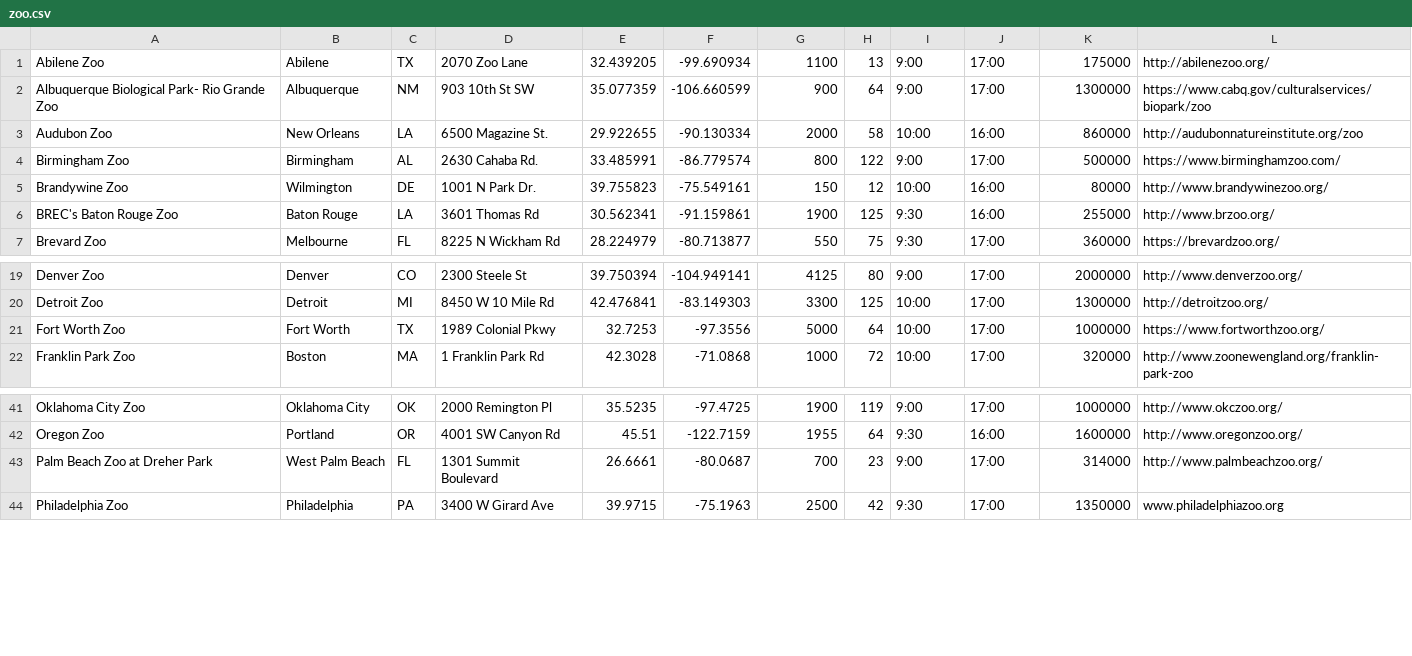
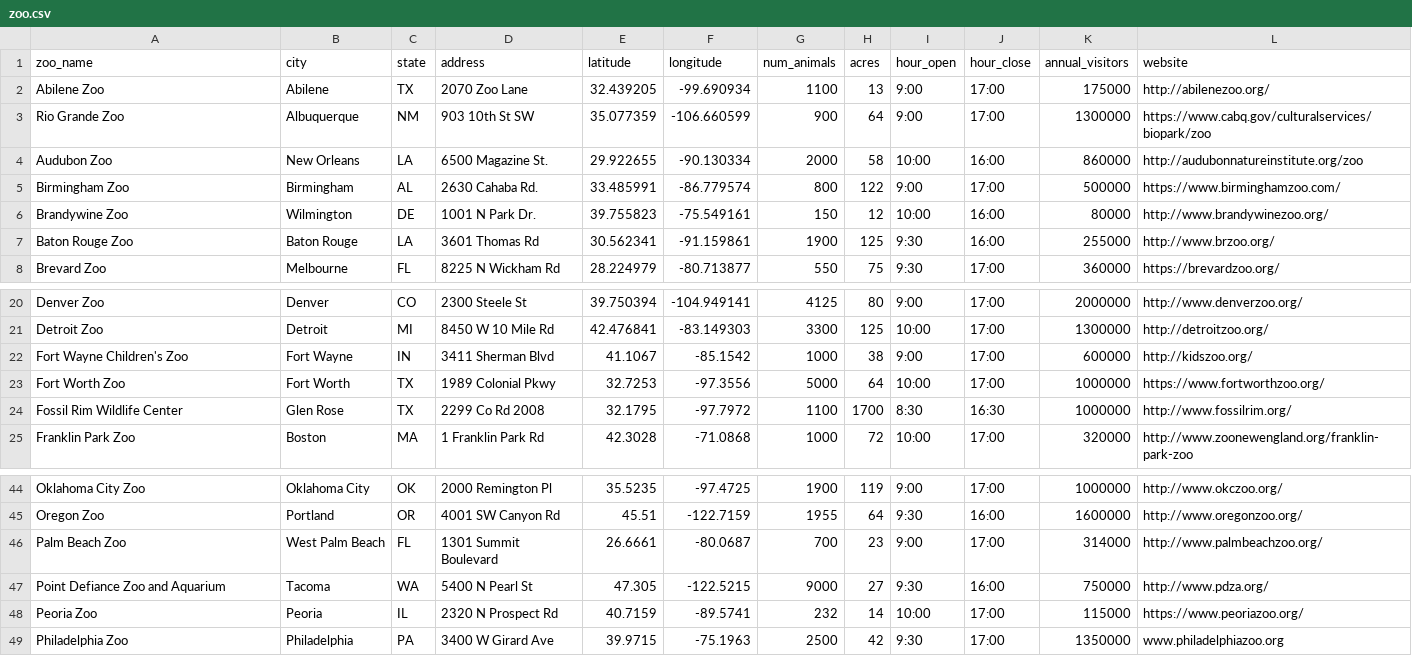
Before and after one commit to akeenan2/paradigm, a CSV file: db/zoo.csv, drawn as a sheet; only a part is shown, gaps mark what is left out.

```diff
--- a/db/zoo.csv
+++ b/db/zoo.csv
@@ -1,3 +1,4 @@
+zoo_name,city,state,address,latitude,longitude,num_animals,acres,hour_open,hour_close,annual_visitors,website,
 Abilene Zoo,Abilene,TX,2070 Zoo Lane,32.439205,-99.690934,1100,13,9:00,17:00,175000,http://abilenezoo.org/,
-Albuquerque Biological Park- Rio Grande Zoo,Albuquerque,NM,903 10th St SW,35.077359,-106.660599,900,64,9:00,17:00,1300000,https://www.cabq.gov/culturalservices/biopark/zoo,
+Rio Grande Zoo,Albuquerque,NM,903 10th St SW,35.077359,-106.660599,900,64,9:00,17:00,1300000,https://www.cabq.gov/culturalservices/biopark/zoo,
 Audubon Zoo,New Orleans,LA,6500 Magazine St. ,29.922655,-90.130334,2000,58,10:00,16:00,860000,http://audubonnatureinstitute.org/zoo,
@@ -5,3 +6,3 @@ Birmingham Zoo,Birmingham,AL,2630 Cahaba Rd.,33.485991,-86.779574,800,122,9:00,1
 Brandywine Zoo,Wilmington,DE,1001 N Park Dr.,39.755823,-75.549161,150,12,10:00,16:00,80000,http://www.brandywinezoo.org/,
-BREC's Baton Rouge Zoo,Baton Rouge,LA,3601 Thomas Rd,30.562341,-91.159861,1900,125,9:30,16:00,255000,http://www.brzoo.org/,
+Baton Rouge Zoo,Baton Rouge,LA,3601 Thomas Rd,30.562341,-91.159861,1900,125,9:30,16:00,255000,http://www.brzoo.org/,
 Brevard Zoo,Melbourne,FL,8225 N Wickham Rd,28.224979,-80.713877,550,75,9:30,17:00,360000,https://brevardzoo.org/,
@@ -20,3 +21,5 @@ Denver Zoo,Denver,CO,2300 Steele St,39.750394,-104.949141,4125,80,9:00,17:00,200
 Detroit Zoo,Detroit,MI,8450 W 10 Mile Rd,42.476841,-83.149303,3300,125,10:00,17:00,1300000,http://detroitzoo.org/,
+Fort Wayne Children's Zoo,Fort Wayne,IN,3411 Sherman Blvd,41.1067,-85.1542,1000,38,9:00,17:00,600000,http://kidszoo.org/,
 Fort Worth Zoo,Fort Worth,TX,1989 Colonial Pkwy,32.7253,-97.3556,5000,64,10:00,17:00,1000000,https://www.fortworthzoo.org/,
+Fossil Rim Wildlife Center,Glen Rose,TX,2299 Co Rd 2008,32.1795,-97.7972,1100,1700,8:30,16:30,1000000,http://www.fossilrim.org/,
 Franklin Park Zoo,Boston,MA,1 Franklin Park Rd,42.3028,-71.0868,1000,72,10:00,17:00,320000,http://www.zoonewengland.org/franklin-park-zoo,
@@ -42,3 +45,5 @@ Oklahoma City Zoo,Oklahoma City,OK,2000 Remington Pl,35.5235,-97.4725,1900,119,9
 Oregon Zoo,Portland,OR,4001 SW Canyon Rd,45.51,-122.7159,1955,64,9:30,16:00,1600000,http://www.oregonzoo.org/,
-Palm Beach Zoo at Dreher Park,West Palm Beach,FL,1301 Summit Boulevard,26.6661,-80.0687,700,23,9:00,17:00,314000,http://www.palmbeachzoo.org/,
+Palm Beach Zoo,West Palm Beach,FL,1301 Summit Boulevard,26.6661,-80.0687,700,23,9:00,17:00,314000,http://www.palmbeachzoo.org/,
+Point Defiance Zoo and Aquarium,Tacoma,WA,5400 N Pearl St,47.305,-122.5215,9000,27,9:30,16:00,750000,http://www.pdza.org/,
+Peoria Zoo,Peoria,IL ,2320 N Prospect Rd,40.7159,-89.5741,232,14,10:00,17:00,115000,https://www.peoriazoo.org/,
 Philadelphia Zoo,Philadelphia,PA,3400 W Girard Ave,39.9715,-75.1963,2500,42,9:30,17:00,1350000,www.philadelphiazoo.org,
```
Also changed, not shown: db/classification.csv, 2 other files.
